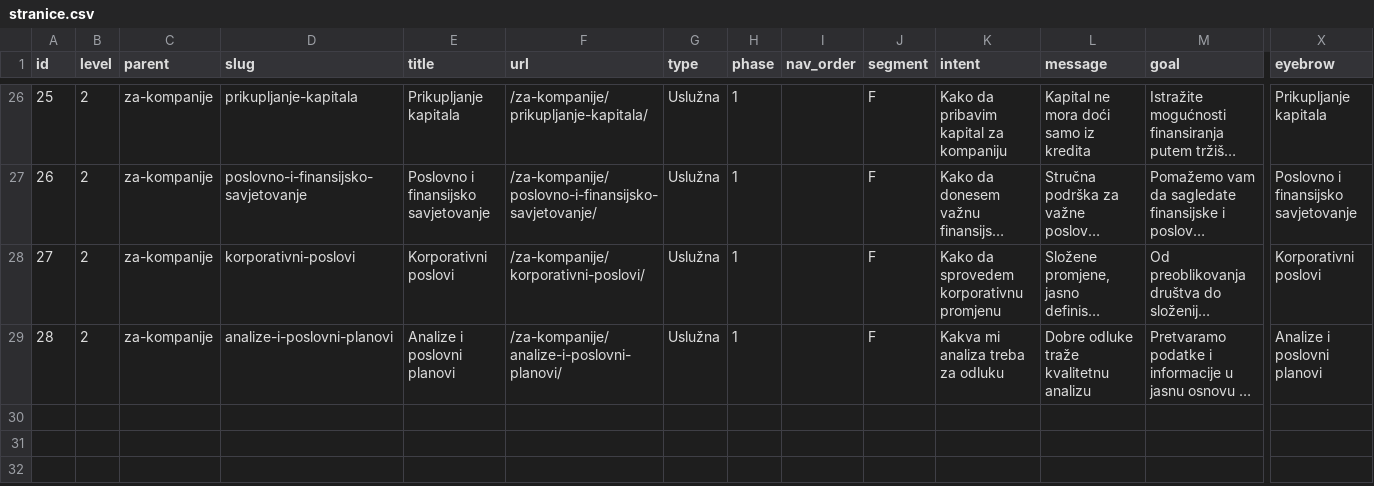
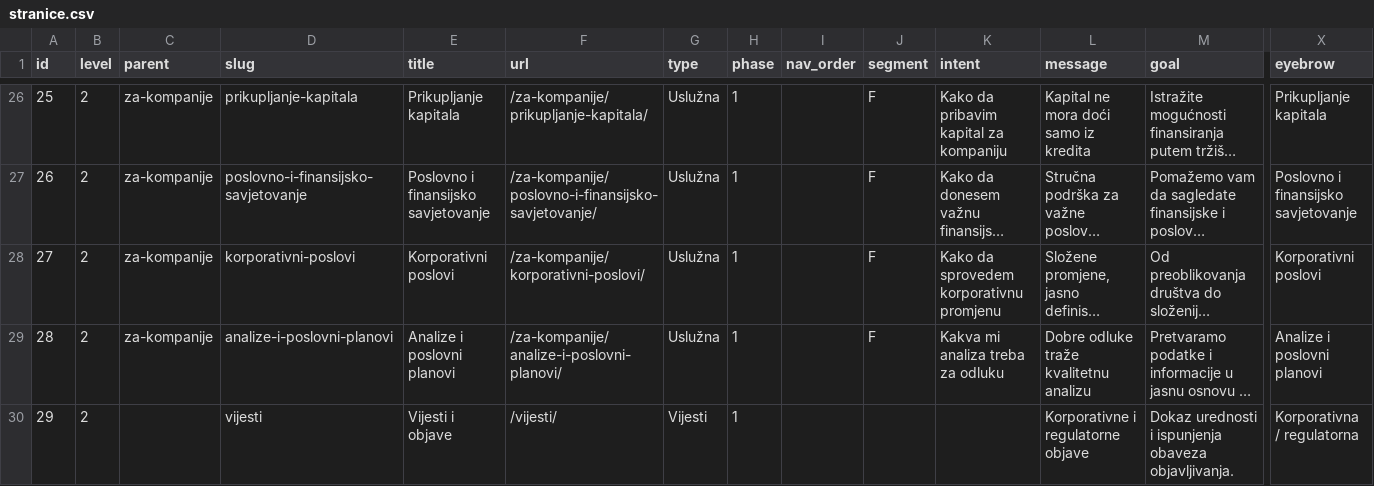
Before and after one commit to jandricmiodrag-create/EUBR-sajt, a CSV file: data/gsheet/stranice.csv, drawn as a sheet; only a part is shown, gaps mark what is left out; long unchanged cells end in …; rows hold the shown columns only; the diff names each change by its address in the sheet, - before the commit and + after, or states it on an @@ line.

```diff
--- a/data/gsheet/stranice.csv
+++ b/data/gsheet/stranice.csv
+row 30: 29 | 2 |  | vijesti | Vijesti i objave | /vijesti/ | Vijesti | 1 |  |  |  | Korporativne i regulatorne objave | Dokaz urednosti i ispunjenja obaveza objavljivanja. | Korporativna / regulatorna
```
Also changed, not shown: 8 other files.
